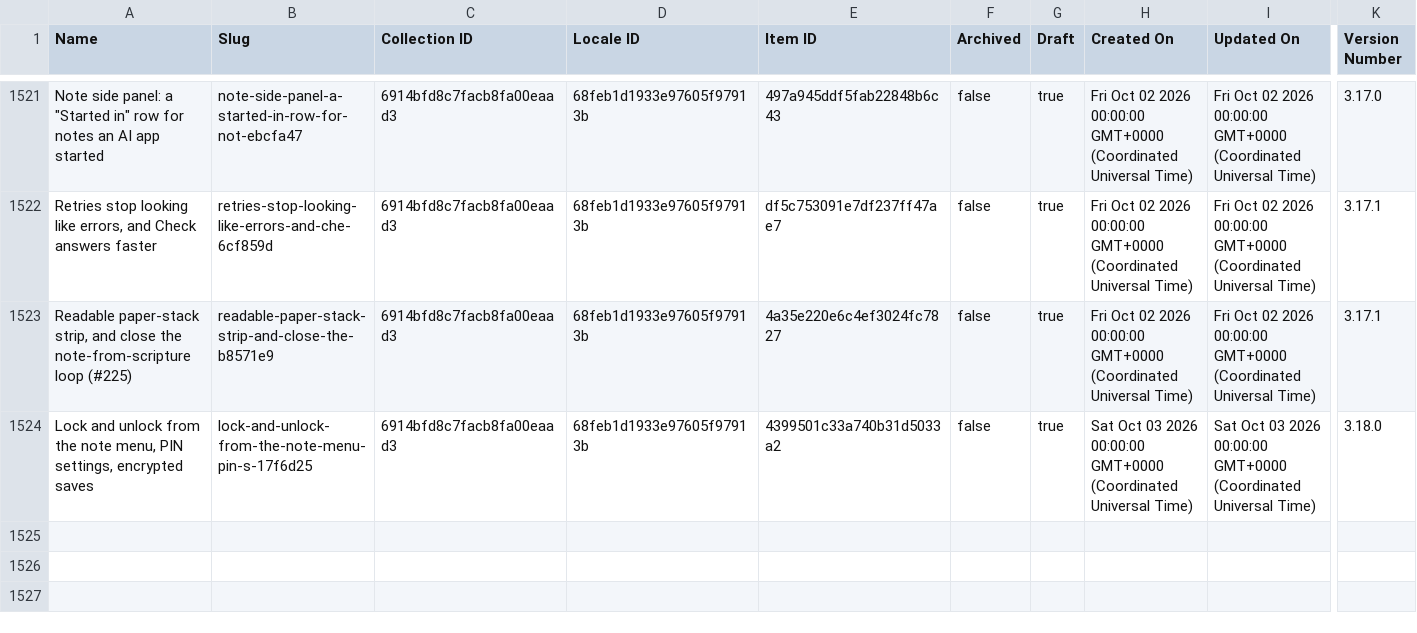
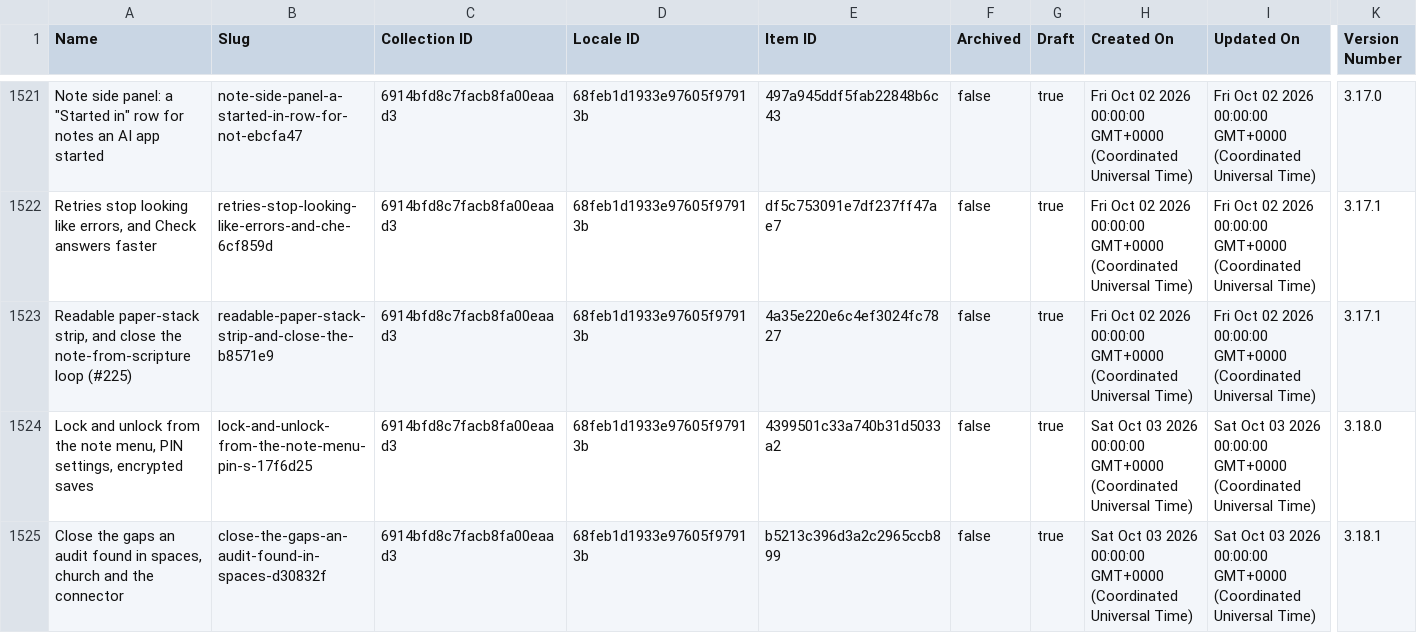
Before and after one commit to harvouscom/harvous.com, a CSV file: data/webflow-changelog.csv, drawn as a sheet; only a part is shown, gaps mark what is left out; rows hold the shown columns only; the diff names each change by its address in the sheet, - before the commit and + after, or states it on an @@ line.

```diff
--- a/data/webflow-changelog.csv
+++ b/data/webflow-changelog.csv
+row 1525: Close the gaps an audit found in spaces, church and the connector | close-the-gaps-an-audit-found-in-spaces-d30832f | 6914bfd8c7facb8fa00eaad3 | 68feb1d1933e97605f97913b | b5213c396d3a2c2965ccb899 | false | true | Sat Oct 03 2026 00:00:00 GMT+0000 (Coordinated Universal Time) | Sat Oct 03 2026 00:00:00 GMT+0000 (Coordinated Universal Time) | 3.18.1
```
